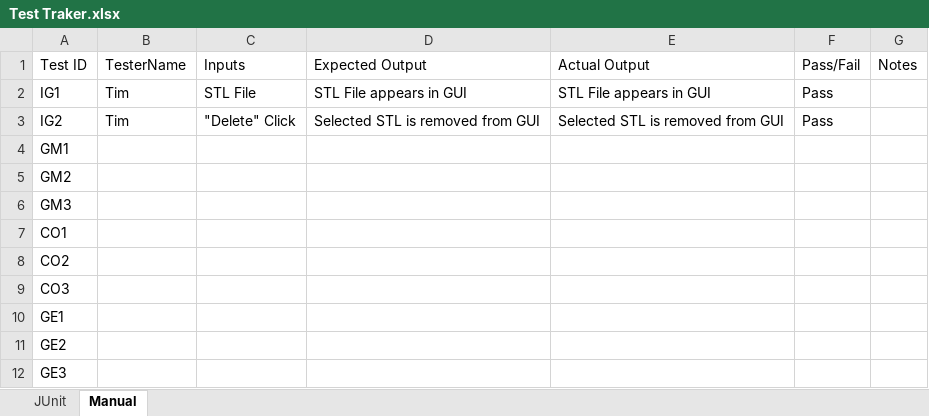
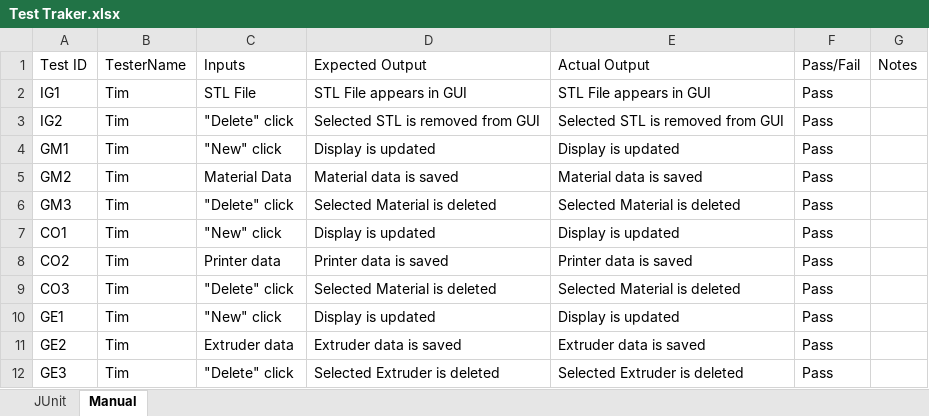
Before and after one commit to qpHalcy0n/SRDesign, an Excel workbook: Test Plan/Test Traker.xlsx, sheet Manual, drawn as a sheet; only a part is shown; values as stored, in another font and other column widths than the file's, no borders; the diff covers the shown part only; the diff names each change by its address in the sheet, - before the commit and + after, or states it on an @@ line.

Commit message:
Manual Tests

```diff
--- a/Test Plan/Test Traker.xlsx (sheet Manual)
+++ b/Test Plan/Test Traker.xlsx (sheet Manual)
-C3: "Delete" Click
+C3: "Delete" click
-B4:B12: (empty)
+B4:B12: Tim
-C4: (empty)
+C4: "New" click
-D4: (empty)
+D4: Display is updated
-E4: (empty)
+E4: Display is updated
-F4:F12: (empty)
+F4:F12: Pass
-C5: (empty)
+C5: Material Data
-D5: (empty)
+D5: Material data is saved
-E5: (empty)
+E5: Material data is saved
-C6: (empty)
+C6: "Delete" click
-D6: (empty)
+D6: Selected Material is deleted
-E6: (empty)
+E6: Selected Material is deleted
-C7: (empty)
+C7: "New" click
-D7: (empty)
+D7: Display is updated
-E7: (empty)
+E7: Display is updated
-C8: (empty)
+C8: Printer data
-D8: (empty)
+D8: Printer data is saved
-E8: (empty)
+E8: Printer data is saved
-C9: (empty)
+C9: "Delete" click
-D9: (empty)
+D9: Selected Material is deleted
-E9: (empty)
+E9: Selected Material is deleted
-C10: (empty)
+C10: "New" click
-D10: (empty)
+D10: Display is updated
-E10: (empty)
+E10: Display is updated
-C11: (empty)
+C11: Extruder data
-D11: (empty)
+D11: Extruder data is saved
-E11: (empty)
+E11: Extruder data is saved
-C12: (empty)
+C12: "Delete" click
-D12: (empty)
+D12: Selected Extruder is deleted
-E12: (empty)
+E12: Selected Extruder is deleted
```
Also changed, not shown: 45 edited cells elsewhere in this sheet.
